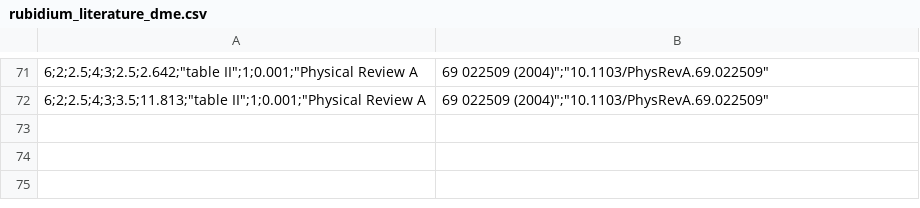
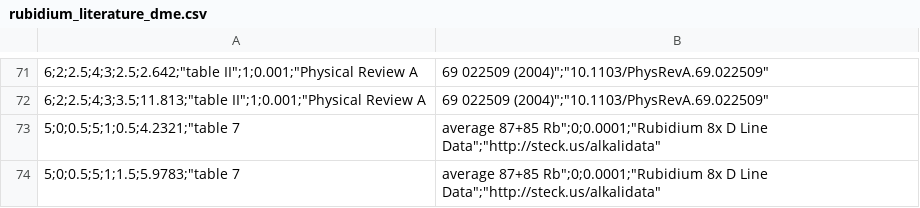
Before and after one commit to nikolasibalic/ARC-Alkali-Rydberg-Calculator, a CSV file: arc/data/rubidium_literature_dme.csv, drawn as a sheet; only a part is shown, gaps mark what is left out.

```diff
--- a/arc/data/rubidium_literature_dme.csv
+++ b/arc/data/rubidium_literature_dme.csv
@@ -72 +72,3 @@
 6;2;2.5;4;3;3.5;11.813;"table II";1;0.001;"Physical Review A, 69 022509 (2004)";"10.1103/PhysRevA.69.022509"
+5;0;0.5;5;1;0.5;4.2321;"table 7, average 87+85 Rb";0;0.0001;"Rubidium 8x D Line Data";"http://steck.us/alkalidata"
+5;0;0.5;5;1;1.5;5.9783;"table 7, average 87+85 Rb";0;0.0001;"Rubidium 8x D Line Data";"http://steck.us/alkalidata"
```
Also changed, not shown: arc/data/caesium_literature_dme.csv, 3 other files.
